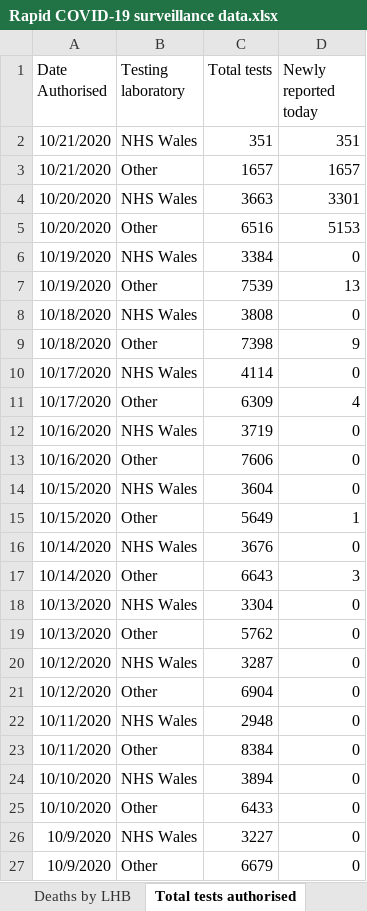
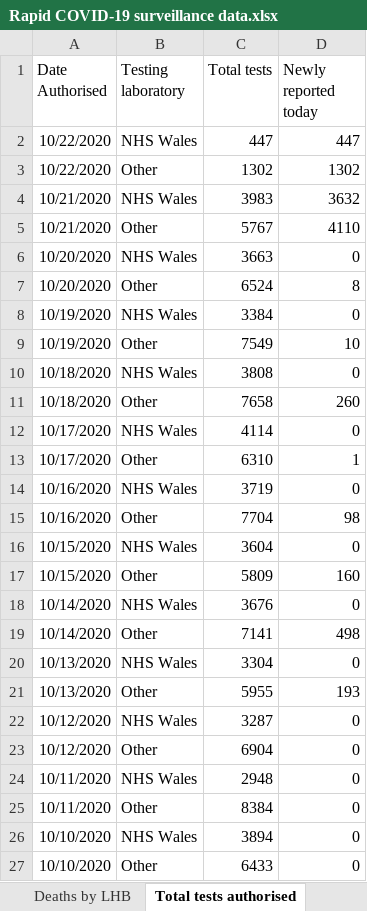
Before and after one commit to geeogi/covid-19-uk-data, an Excel workbook: data/raw/phw/Rapid COVID-19 surveillance data.xlsx, sheet Total tests authorised, drawn as a sheet; only a part is shown; the shorter side is filled out with more unchanged rows; values as stored, in another font and other column widths than the file's, no borders; removed rows and columns are numbered as before the commit, all else as after; the diff names each change by its address in the sheet, - before the commit and + after, or states it on an @@ line.

```diff
--- a/data/raw/phw/Rapid COVID-19 surveillance data.xlsx (sheet Total tests authorised)
+++ b/data/raw/phw/Rapid COVID-19 surveillance data.xlsx (sheet Total tests authorised)
-row 2: 10/21/2020 | NHS Wales | 351 | 351
-row 3: 10/21/2020 | Other | 1657 | 1657
+row 2: 10/22/2020 | NHS Wales | 447 | 447
+row 3: 10/22/2020 | Other | 1302 | 1302
+row 4: 10/21/2020 | NHS Wales | 3983 | 3632
+row 5: 10/21/2020 | Other | 5767 | 4110
-D6 (Newly reported today): 3301
+D6 (Newly reported today): 0
-C7 (Total tests): 6516
+C7 (Total tests): 6524
-D7 (Newly reported today): 5153
+D7 (Newly reported today): 8
-C9 (Total tests): 7539
+C9 (Total tests): 7549
-D9 (Newly reported today): 13
+D9 (Newly reported today): 10
-C11 (Total tests): 7398
+C11 (Total tests): 7658
-D11 (Newly reported today): 9
+D11 (Newly reported today): 260
-C13 (Total tests): 6309
+C13 (Total tests): 6310
-D13 (Newly reported today): 4
+D13 (Newly reported today): 1
-C15 (Total tests): 7606
+C15 (Total tests): 7704
-D15 (Newly reported today): 0
+D15 (Newly reported today): 98
-C17 (Total tests): 5649
+C17 (Total tests): 5809
-D17 (Newly reported today): 1
+D17 (Newly reported today): 160
-C19 (Total tests): 6643
+C19 (Total tests): 7141
-D19 (Newly reported today): 3
+D19 (Newly reported today): 498
-C21 (Total tests): 5762
+C21 (Total tests): 5955
-D21 (Newly reported today): 0
+D21 (Newly reported today): 193
```
Also changed, not shown: sheet Cases by MSOA, sheet Tests by specimen date, sheet Age and sex distribution, sheet Deaths by date, sheet Headline summary, sheet Deaths by LHB, 1 more sheet, 8 other files.
